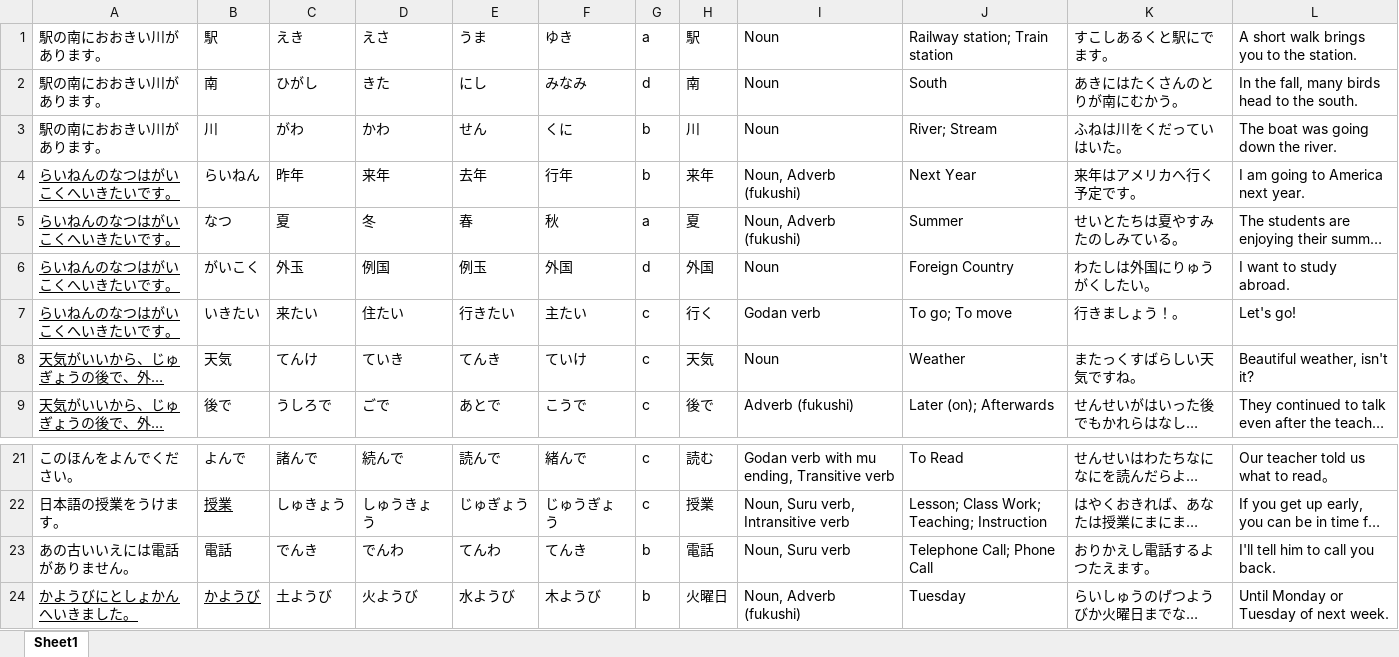
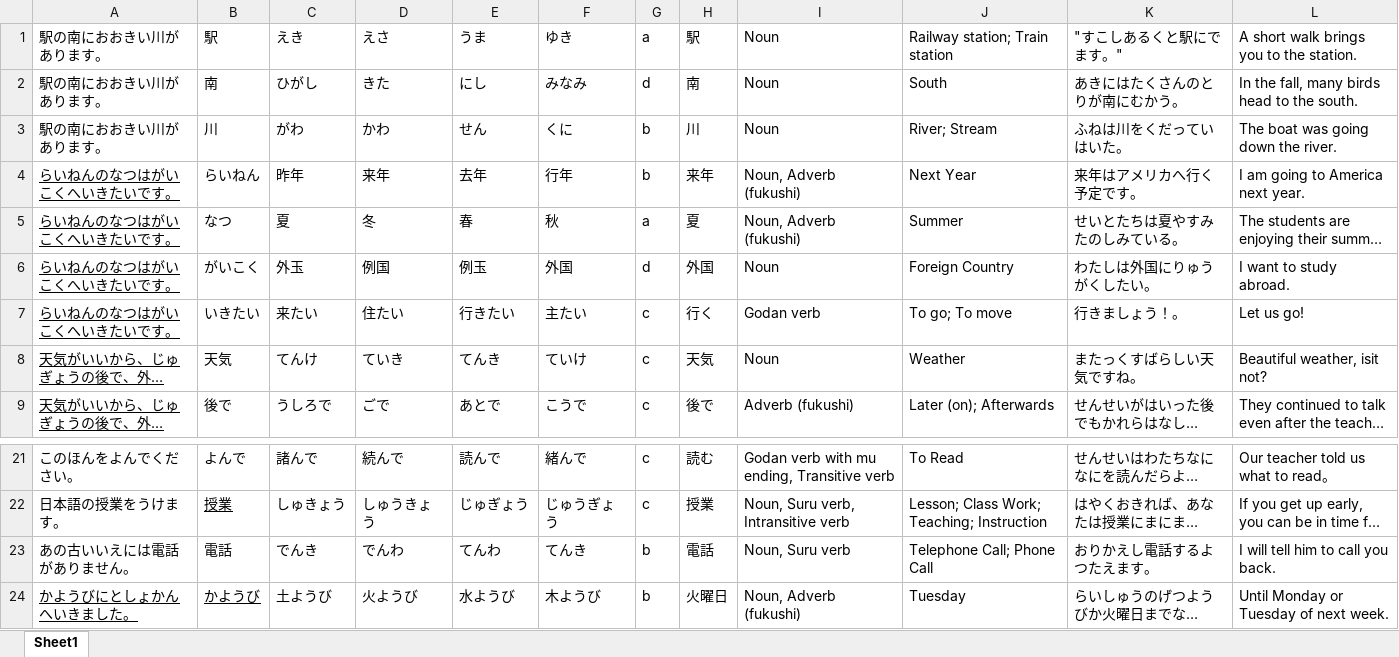
Before and after one commit to Dakilang-Tamad/Nihongo-Wakaranai, an Excel workbook: resources/n5_kanji.xlsx, sheet Sheet1, drawn as a sheet; only a part is shown, gaps mark what is left out; long unchanged cells end in …; values as stored, in another font and other column widths than the file's, no borders; the diff names each change by its address in the sheet, - before the commit and + after, or states it on an @@ line.

```diff
--- a/resources/n5_kanji.xlsx (sheet Sheet1)
+++ b/resources/n5_kanji.xlsx (sheet Sheet1)
-K1: すこしあるくと駅にでます。
+K1: "すこしあるくと駅にでます。"
-L7: Let's go!
+L7: Let us go!
-L8: Beautiful weather, isn't it?
+L8: Beautiful weather, isit not?
-L23: I'll tell him to call you back.
+L23: I will tell him to call you back.
```
Also changed, not shown: resources/n5_grammar.xlsx, resources/n5_vocab.xlsx, 7 other files.
